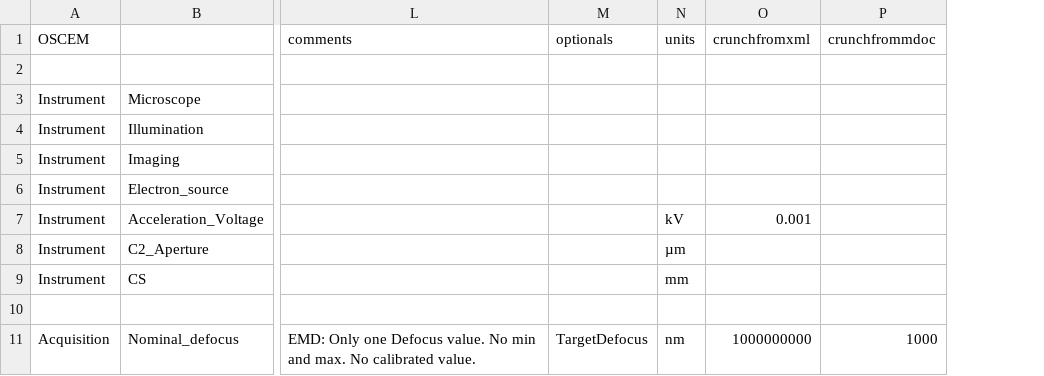
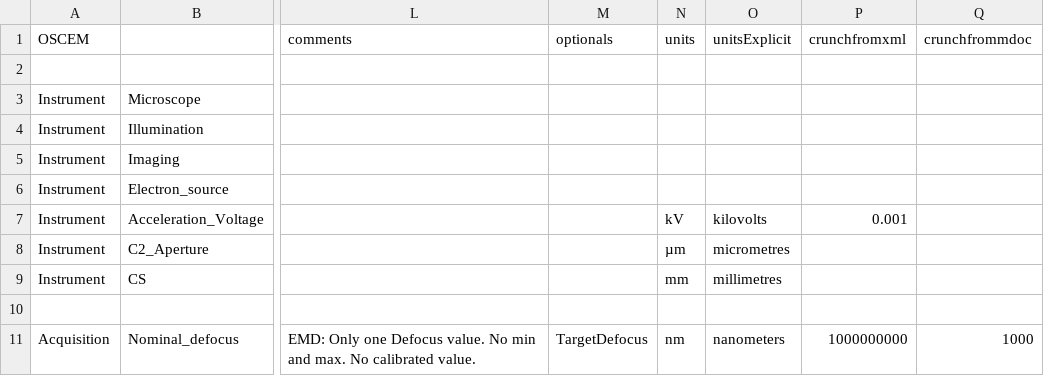
Before and after one commit to SwissOpenEM/LS_Metadata_reader, a CSV file: conversion/conversions.csv, drawn as a sheet; only a part is shown, gaps mark what is left out; the diff names each change by its address in the sheet, - before the commit and + after, or states it on an @@ line.

Commit message:
add a column with explicit unit name, as in PDBx

```diff
--- a/conversion/conversions.csv
+++ b/conversion/conversions.csv
+column O (unitsExplicit), rows 7-11: kilovolts | micrometres | millimetres |  | nanometers
```
